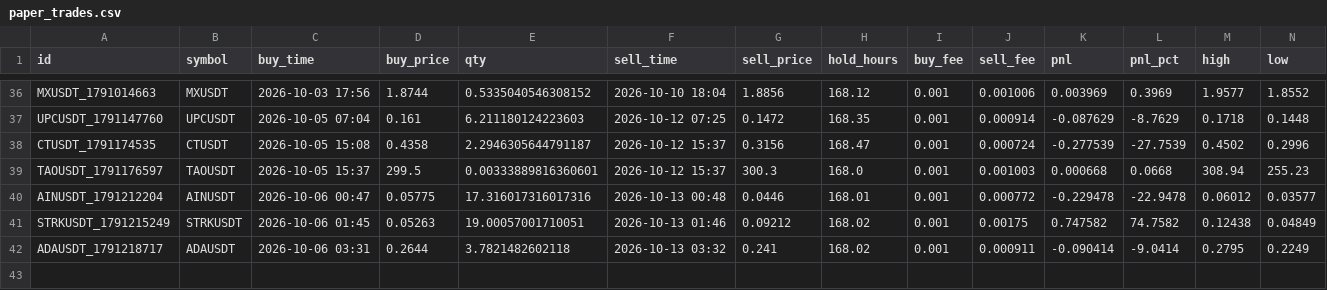
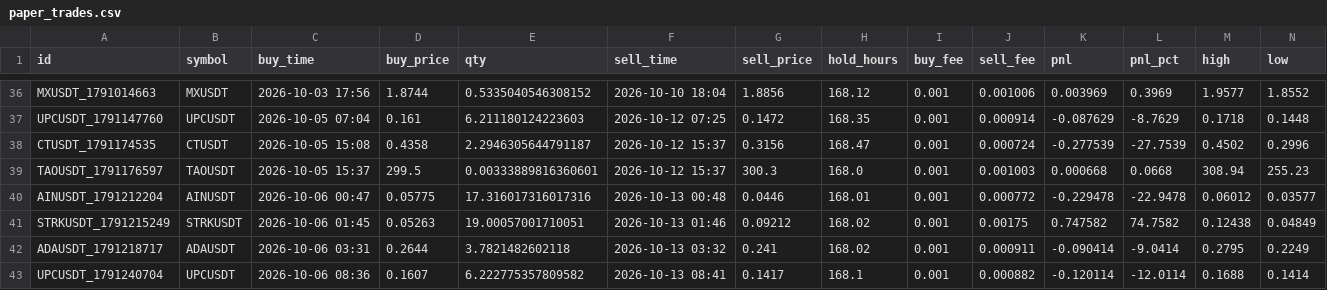
Before and after one commit to hiro1980umare/mexcscreener, a CSV file: paper_trades.csv, drawn as a sheet; only a part is shown, gaps mark what is left out; rows hold the shown columns only; the diff names each change by its address in the sheet, - before the commit and + after, or states it on an @@ line.

```diff
--- a/paper_trades.csv
+++ b/paper_trades.csv
+row 43: UPCUSDT_1791240704 | UPCUSDT | 2026-10-06 08:36 | 0.1607 | 6.222775357809582 | 2026-10-13 08:41 | 0.1417 | 168.1 | 0.001 | 0.000882 | -0.120114 | -12.0114 | 0.1688 | 0.1414
```
Also changed, not shown: 5 other files.
